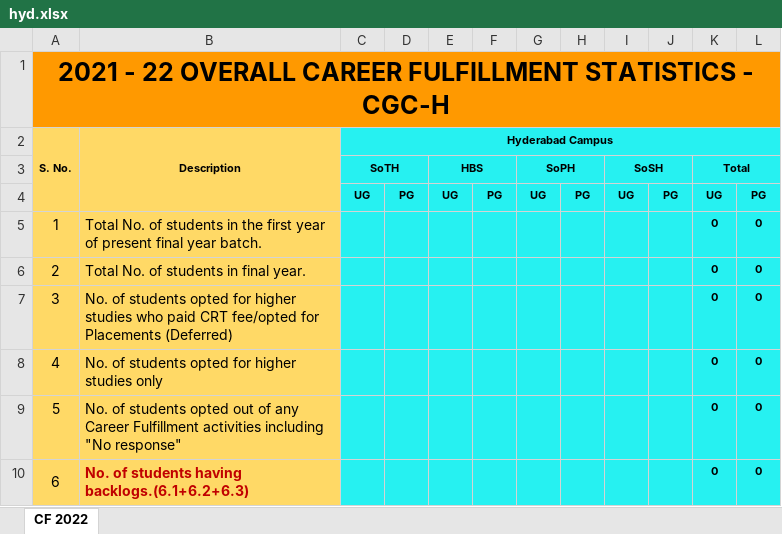
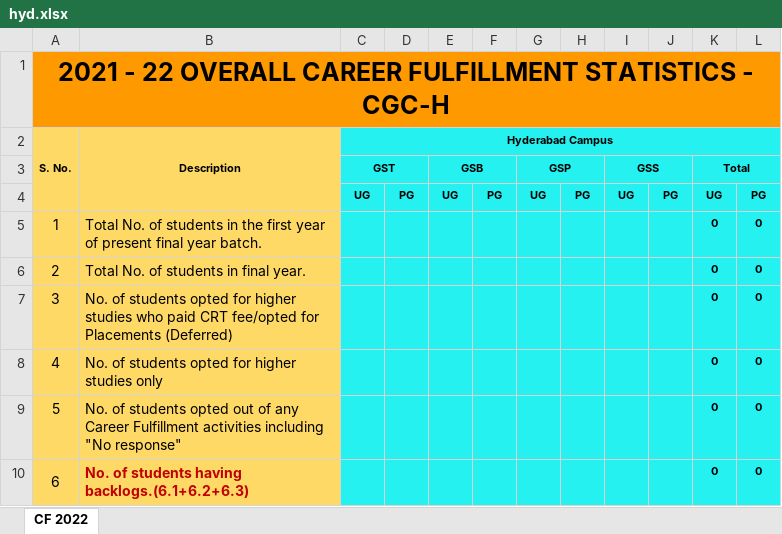
Before and after one commit to GCGC-GDSC/DashBoard-BackEnd, an Excel workbook: Dashboard/media/hyd.xlsx, sheet CF 2022, drawn as a sheet; only a part is shown; values as stored, in another font and other column widths than the file's, no borders; removed rows and columns are numbered as before the commit, all else as after; the diff names each change by its address in the sheet, - before the commit and + after, or states it on an @@ line.

```diff
--- a/Dashboard/media/hyd.xlsx (sheet CF 2022)
+++ b/Dashboard/media/hyd.xlsx (sheet CF 2022)
-row 3:  |  | SoTH |  | HBS |  | SoPH |  | SoSH |  | Total
+row 3:  |  | GST |  | GSB |  | GSP |  | GSS |  | Total
```
Also changed, not shown: Dashboard/media/blr.xlsx, Dashboard/media/out.xlsx, 6 other files.
